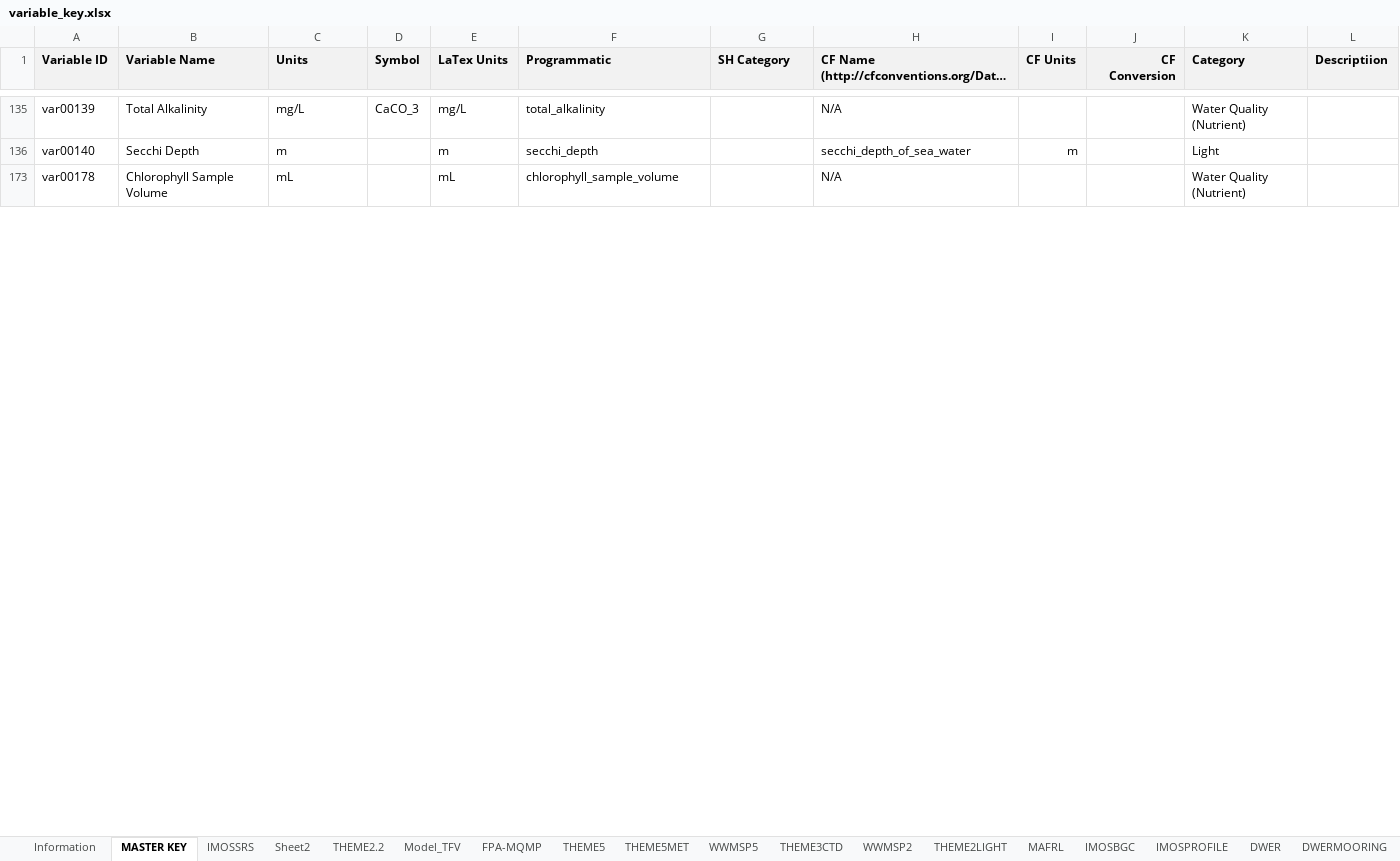
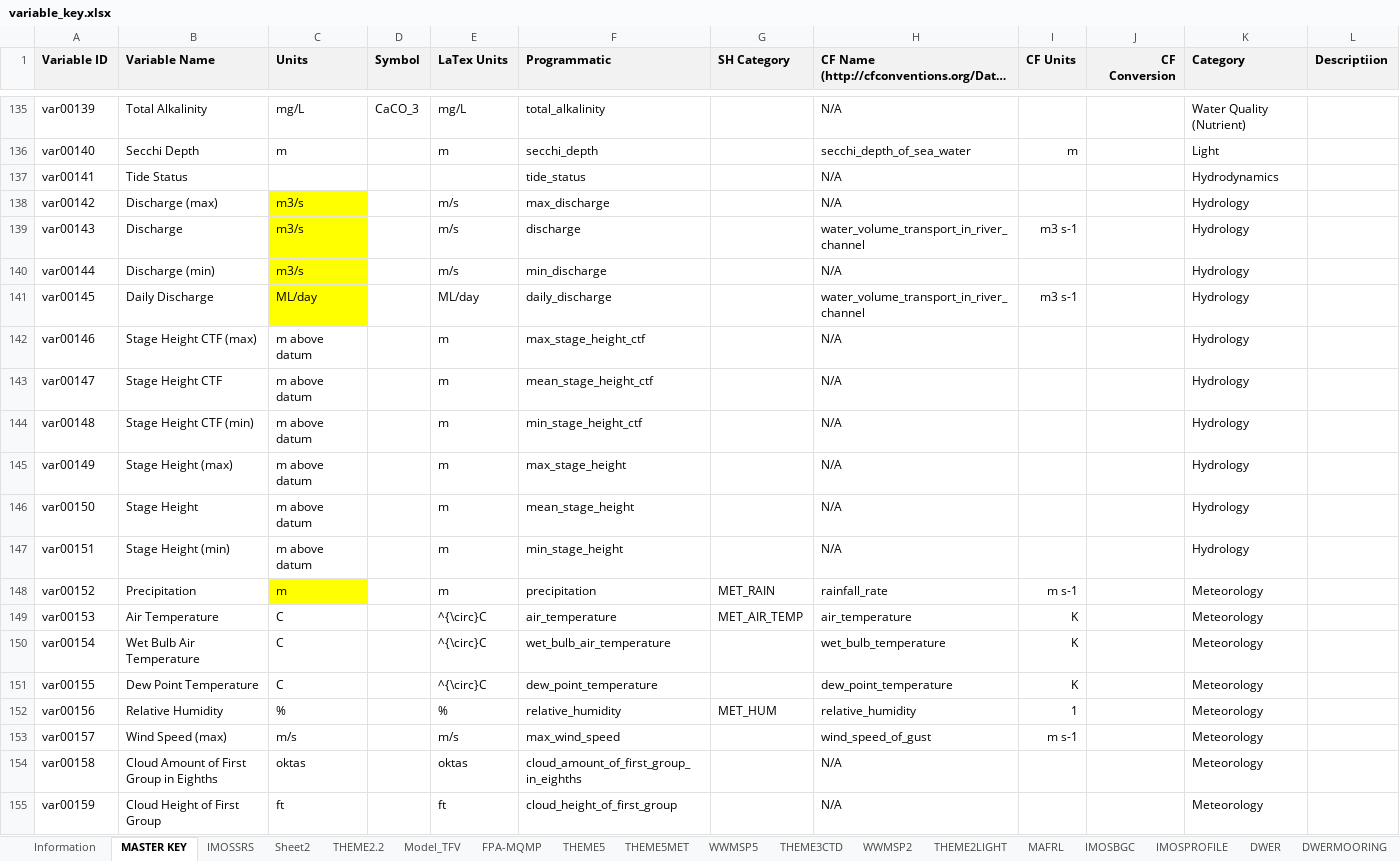
Before and after one commit to SEAF-CS/csiem-data, an Excel workbook: data-governance/variable_key.xlsx, sheet MASTER KEY, drawn as a sheet; only a part is shown, gaps mark what is left out; the shorter side is filled out with more unchanged rows; long unchanged cells end in …; values as stored, in another font and other column widths than the file's, no borders; the diff covers the shown part only; the diff names each change by its address in the sheet, - before the commit and + after, or states it on an @@ line.

Commit message:
Got mooring data working

```diff
--- a/data-governance/variable_key.xlsx (sheet MASTER KEY)
+++ b/data-governance/variable_key.xlsx (sheet MASTER KEY)
@@ row 137 unhidden: var00141 | Tide Status |  |  |  | tide_status |  | N/A |  |  | Hydrodynamics @@
@@ row 138 unhidden: var00142 | Discharge (max) | m3/s |  | m/s | max_discharge |  | N/A |  |  | Hydrology @@
@@ row 139 unhidden: var00143 | Discharge | m3/s |  | m/s | discharge |  | water_volume_transport_in_river_channel | m3 s-1 |  | Hydrology @@
@@ row 140 unhidden: var00144 | Discharge (min) | m3/s |  | m/s | min_discharge |  | N/A |  |  | Hydrology @@
@@ row 141 unhidden: var00145 | Daily Discharge | ML/day |  | ML/day | daily_discharge |  | water_volume_transport_in_river_channel | m3 s-1 |  | Hydrology @@
@@ row 142 unhidden: var00146 | Stage Height CTF (max) | m above datum |  | m | max_stage_height_ctf |  | N/A |  |  | Hydrology @@
@@ row 143 unhidden: var00147 | Stage Height CTF | m above datum |  | m | mean_stage_height_ctf |  | N/A |  |  | Hydrology @@
@@ row 144 unhidden: var00148 | Stage Height CTF (min) | m above datum |  | m | min_stage_height_ctf |  | N/A |  |  | Hydrology @@
@@ row 145 unhidden: var00149 | Stage Height (max) | m above datum |  | m | max_stage_height |  | N/A |  |  | Hydrology @@
@@ row 146 unhidden: var00150 | Stage Height | m above datum |  | m | mean_stage_height |  | N/A |  |  | Hydrology @@
@@ row 147 unhidden: var00151 | Stage Height (min) | m above datum |  | m | min_stage_height |  | N/A |  |  | Hydrology @@
@@ row 148 unhidden: var00152 | Precipitation | m |  | m | precipitation | MET_RAIN | rainfall_rate | m s-1 |  | Meteorology @@
@@ row 149 unhidden: var00153 | Air Temperature | C |  | ^{\circ}C | air_temperature | MET_AIR_TEMP | air_temperature | K |  | Meteorology @@
@@ row 150 unhidden: var00154 | Wet Bulb Air Temperature | C |  | ^{\circ}C | wet_bulb_air_temperature |  | wet_bulb_temperature | K |  | Meteorology @@
@@ row 151 unhidden: var00155 | Dew Point Temperature | C |  | ^{\circ}C | dew_point_temperature |  | dew_point_temperature | K |  | Meteorology @@
@@ row 152 unhidden: var00156 | Relative Humidity | % |  | % | relative_humidity | MET_HUM | relative_humidity | 1 |  | Meteorology @@
@@ row 153 unhidden: var00157 | Wind Speed (max) | m/s |  | m/s | max_wind_speed |  | wind_speed_of_gust | m s-1 |  | Meteorology @@
@@ row 154 unhidden: var00158 | Cloud Amount of First Group in Eighths | oktas |  | oktas | cloud_amount_of_first_group_in_eighths |  | N/A |  |  | Meteorology @@
@@ row 155 unhidden: var00159 | Cloud Height of First Group | ft |  | ft | cloud_height_of_first_group |  | N/A |  |  | Meteorology @@
```
Also changed, not shown: 166 hidden or unhidden rows and 9 edited cells elsewhere in this sheet, sheet Model_TFV, sheet DWERMOORING, sheet MAFRL, sheet DWER, sheet THEME5, sheet IMOSBGC, 5 more sheets, 5 other files.
